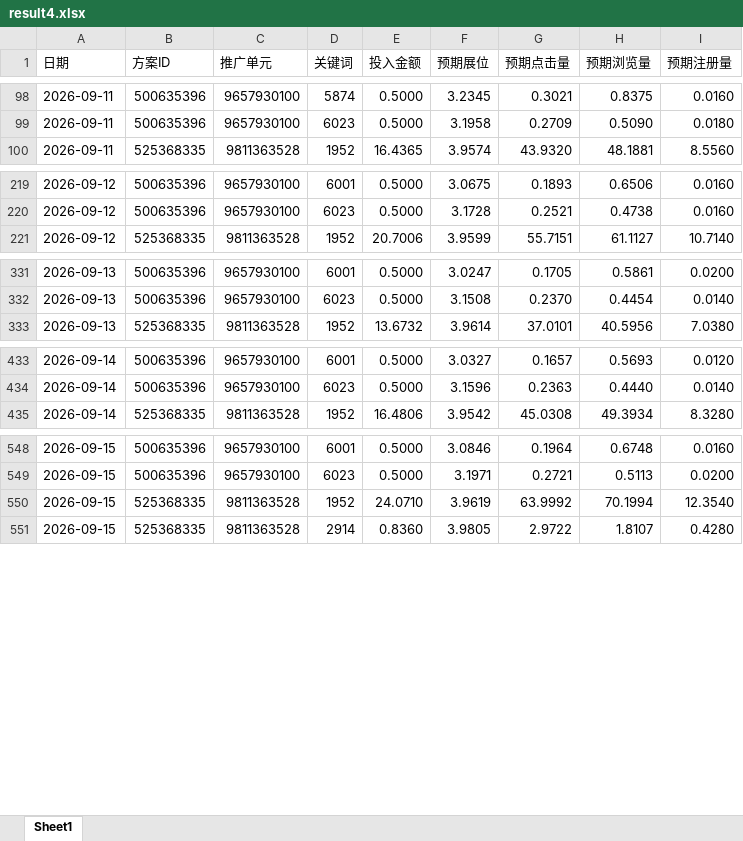
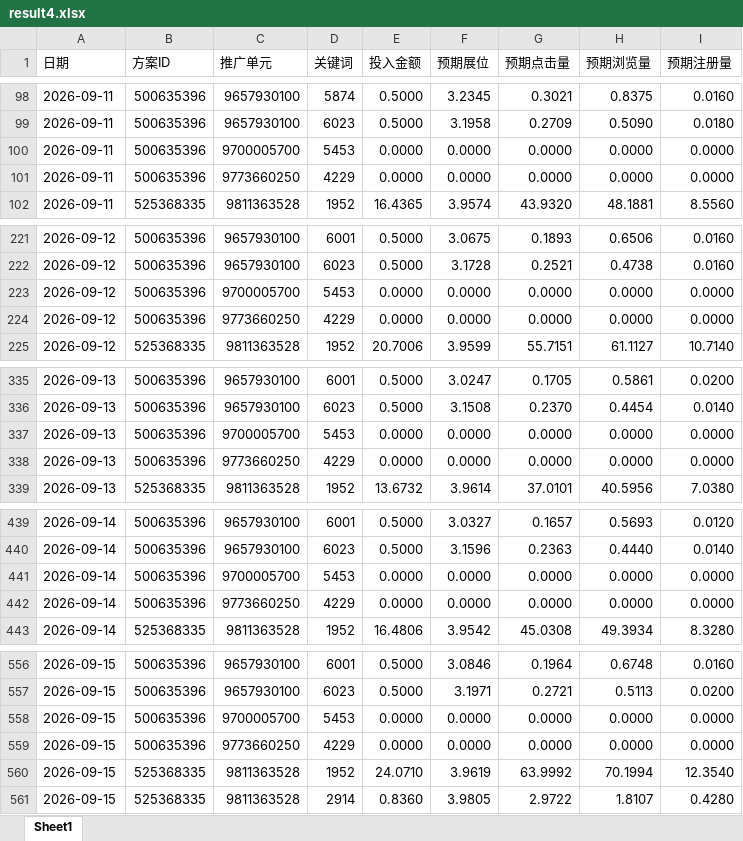
Before and after one commit to L0stInFades/cumcm2026-e-sem-advertising, an Excel workbook: releases/v1.0.0/result4.xlsx, sheet Sheet1, drawn as a sheet; only a part is shown, gaps mark what is left out; values as stored, in another font and other column widths than the file's, no borders; the diff covers the shown part only; the diff names each change by its address in the sheet, - before the commit and + after, or states it on an @@ line.

```diff
--- a/releases/v1.0.0/result4.xlsx (sheet Sheet1)
+++ b/releases/v1.0.0/result4.xlsx (sheet Sheet1)
+row 100: 2026-09-11 | 500635396 | 9700005700 | 5453 | 0.0000 | 0.0000 | 0.0000 | 0.0000 | 0.0000
+row 101: 2026-09-11 | 500635396 | 9773660250 | 4229 | 0.0000 | 0.0000 | 0.0000 | 0.0000 | 0.0000
+row 223: 2026-09-12 | 500635396 | 9700005700 | 5453 | 0.0000 | 0.0000 | 0.0000 | 0.0000 | 0.0000
+row 224: 2026-09-12 | 500635396 | 9773660250 | 4229 | 0.0000 | 0.0000 | 0.0000 | 0.0000 | 0.0000
+row 337: 2026-09-13 | 500635396 | 9700005700 | 5453 | 0.0000 | 0.0000 | 0.0000 | 0.0000 | 0.0000
+row 338: 2026-09-13 | 500635396 | 9773660250 | 4229 | 0.0000 | 0.0000 | 0.0000 | 0.0000 | 0.0000
+row 441: 2026-09-14 | 500635396 | 9700005700 | 5453 | 0.0000 | 0.0000 | 0.0000 | 0.0000 | 0.0000
+row 442: 2026-09-14 | 500635396 | 9773660250 | 4229 | 0.0000 | 0.0000 | 0.0000 | 0.0000 | 0.0000
+row 558: 2026-09-15 | 500635396 | 9700005700 | 5453 | 0.0000 | 0.0000 | 0.0000 | 0.0000 | 0.0000
+row 559: 2026-09-15 | 500635396 | 9773660250 | 4229 | 0.0000 | 0.0000 | 0.0000 | 0.0000 | 0.0000
```
Also changed, not shown: 4 added rows elsewhere in this sheet, releases/v1.0.0/result2.xlsx, releases/v1.0.0/result3.xlsx, 12 other files.
